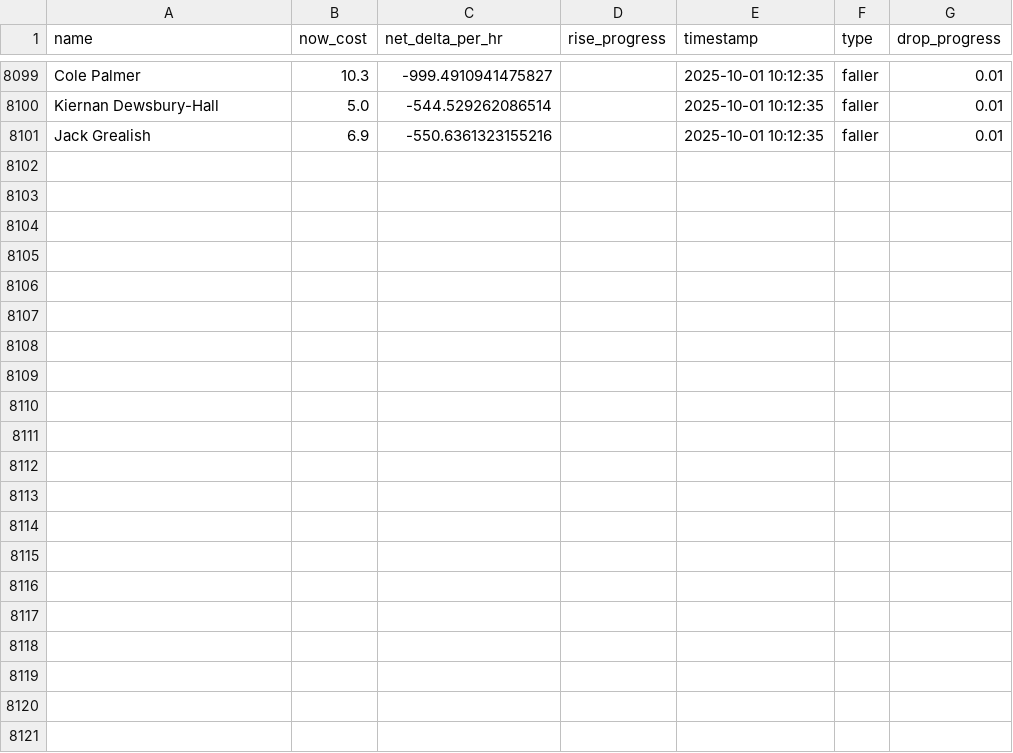
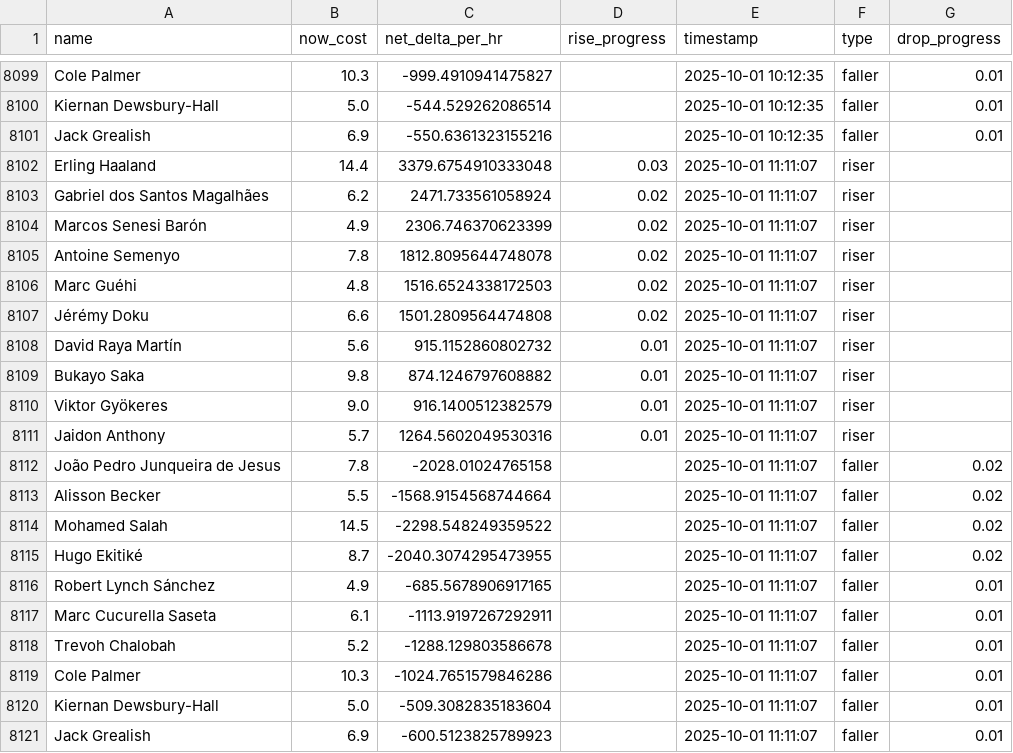
Before and after one commit to muhtasim-maleque/fpl-price-changes, a CSV file: fpl_predictions_log.csv, drawn as a sheet; only a part is shown, gaps mark what is left out.

```diff
--- a/fpl_predictions_log.csv
+++ b/fpl_predictions_log.csv
@@ -8101 +8101,21 @@ Kiernan Dewsbury-Hall,5.0,-544.529262086514,,2025-10-01 10:12:35,faller,0.01
 Jack Grealish,6.9,-550.6361323155216,,2025-10-01 10:12:35,faller,0.01
+Erling Haaland,14.4,3379.6754910333048,0.03,2025-10-01 11:11:07,riser,
+Gabriel dos Santos Magalhães,6.2,2471.733561058924,0.02,2025-10-01 11:11:07,riser,
+Marcos Senesi Barón,4.9,2306.746370623399,0.02,2025-10-01 11:11:07,riser,
+Antoine Semenyo,7.8,1812.8095644748078,0.02,2025-10-01 11:11:07,riser,
+Marc Guéhi,4.8,1516.6524338172503,0.02,2025-10-01 11:11:07,riser,
+Jérémy Doku,6.6,1501.2809564474808,0.02,2025-10-01 11:11:07,riser,
+David Raya Martín,5.6,915.1152860802732,0.01,2025-10-01 11:11:07,riser,
+Bukayo Saka,9.8,874.1246797608882,0.01,2025-10-01 11:11:07,riser,
+Viktor Gyökeres,9.0,916.1400512382579,0.01,2025-10-01 11:11:07,riser,
+Jaidon Anthony,5.7,1264.5602049530316,0.01,2025-10-01 11:11:07,riser,
+João Pedro Junqueira de Jesus,7.8,-2028.01024765158,,2025-10-01 11:11:07,faller,0.02
+Alisson Becker,5.5,-1568.9154568744664,,2025-10-01 11:11:07,faller,0.02
+Mohamed Salah,14.5,-2298.548249359522,,2025-10-01 11:11:07,faller,0.02
+Hugo Ekitiké,8.7,-2040.3074295473955,,2025-10-01 11:11:07,faller,0.02
+Robert Lynch Sánchez,4.9,-685.5678906917165,,2025-10-01 11:11:07,faller,0.01
+Marc Cucurella Saseta,6.1,-1113.9197267292911,,2025-10-01 11:11:07,faller,0.01
+Trevoh Chalobah,5.2,-1288.129803586678,,2025-10-01 11:11:07,faller,0.01
+Cole Palmer,10.3,-1024.7651579846286,,2025-10-01 11:11:07,faller,0.01
+Kiernan Dewsbury-Hall,5.0,-509.3082835183604,,2025-10-01 11:11:07,faller,0.01
+Jack Grealish,6.9,-600.5123825789923,,2025-10-01 11:11:07,faller,0.01
```
Also changed, not shown: fpl_summary.csv.
